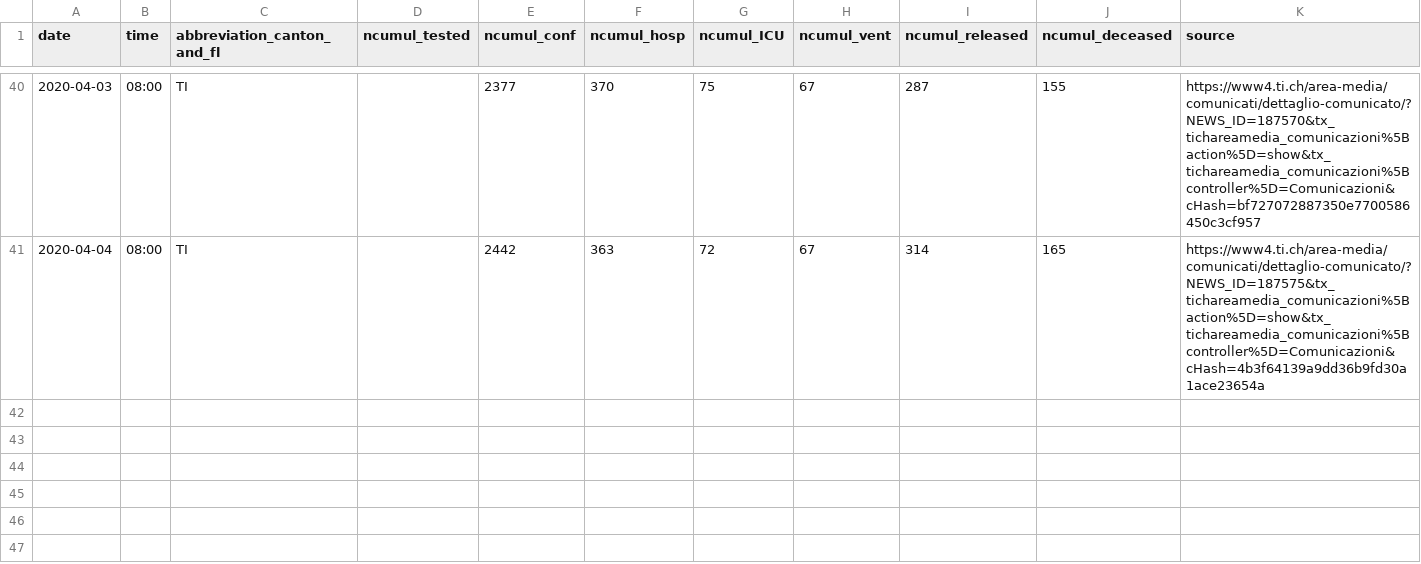
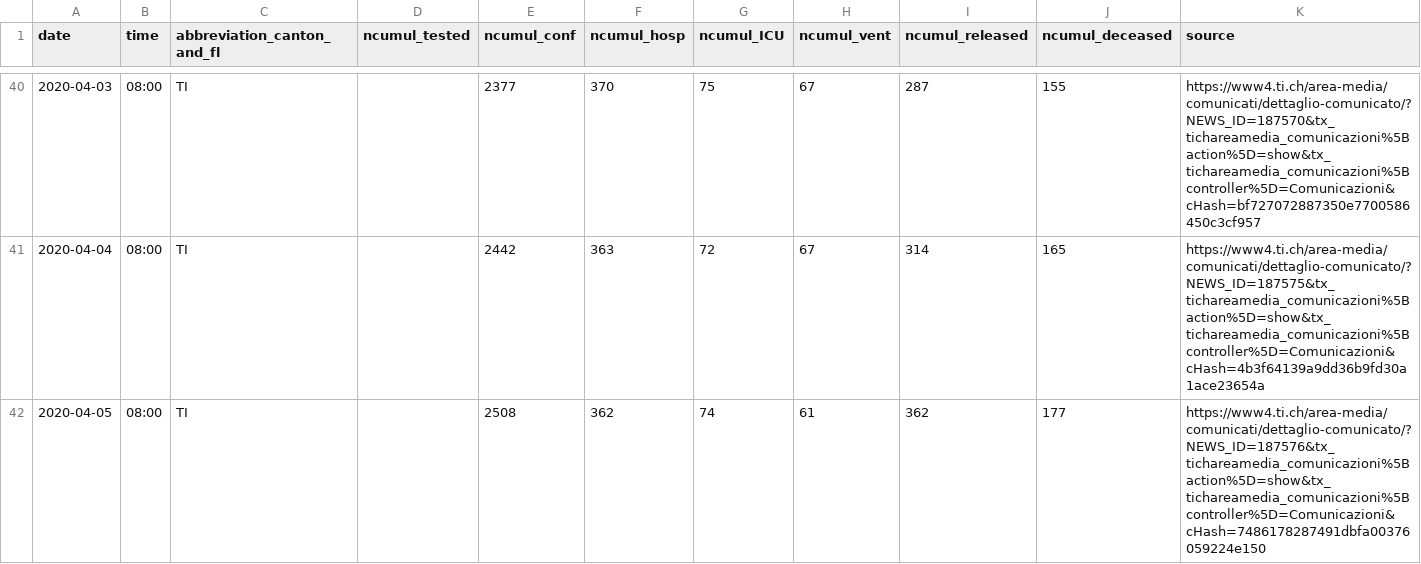
Before and after one commit to davidnussio/covid-19-ticino, a CSV file: data/covid-19-ticino.csv, drawn as a sheet; only a part is shown, gaps mark what is left out; rows hold the shown columns only; the diff names each change by its address in the sheet, - before the commit and + after, or states it on an @@ line.

Commit message:
Update data 06-04-2020

```diff
--- a/data/covid-19-ticino.csv
+++ b/data/covid-19-ticino.csv
+row 42: 2020-04-05 | 08:00 | TI |  | 2508 | 362 | 74 | 61 | 362 | 177 | https://www4.ti.ch/area-media/comunicati/dettaglio-comunicato/?NEWS_ID=187576&tx_tichareamedia_comunicazioni%5Baction%5D=show&tx_tichareamedia_comunicazioni%5Bcontroller%5D=Comunicazioni&cHash=7486178287491dbfa00376059224e150
```
